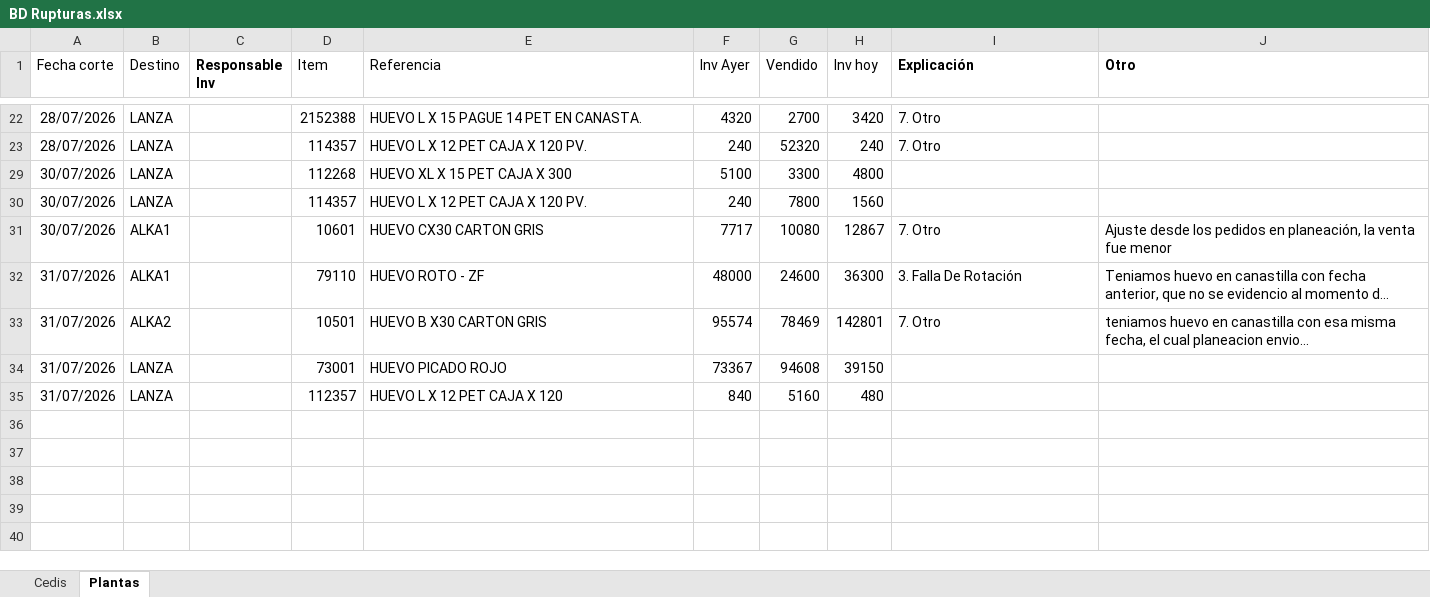
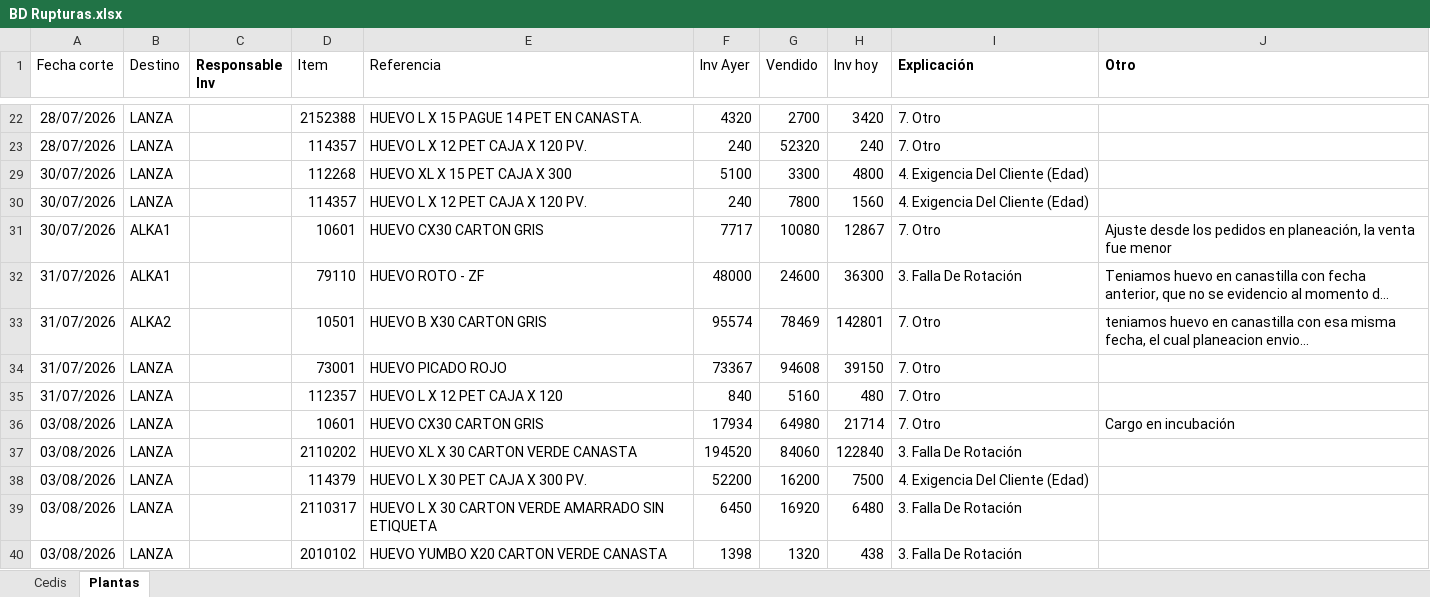
Before and after one commit to CamiVargas25/Inventarios, an Excel workbook: BD Rupturas.xlsx, sheet Plantas, drawn as a sheet; only a part is shown, gaps mark what is left out; long unchanged cells end in …; values as stored, in another font and other column widths than the file's, no borders; charts and pictures and table styles not drawn; the diff names each change by its address in the sheet, - before the commit and + after, or states it on an @@ line.

```diff
--- a/BD Rupturas.xlsx (sheet Plantas)
+++ b/BD Rupturas.xlsx (sheet Plantas)
-I29:I30 (Explicación): (empty)
+I29:I30 (Explicación): 4. Exigencia Del Cliente (Edad)
-I34:I35 (Explicación): (empty)
+I34:I35 (Explicación): 7. Otro
+row 36: 03/08/2026 | LANZA |  | 10601 | HUEVO CX30 CARTON GRIS | 17934 | 64980 | 21714 | 7. Otro | Cargo en incubación
+row 37: 03/08/2026 | LANZA |  | 2110202 | HUEVO XL X 30 CARTON VERDE CANASTA | 194520 | 84060 | 122840 | 3. Falla De Rotación
+row 38: 03/08/2026 | LANZA |  | 114379 | HUEVO L X 30 PET CAJA X 300 PV. | 52200 | 16200 | 7500 | 4. Exigencia Del Cliente (Edad)
+row 39: 03/08/2026 | LANZA |  | 2110317 | HUEVO L X 30 CARTON VERDE AMARRADO SIN ETIQUETA | 6450 | 16920 | 6480 | 3. Falla De Rotación
+row 40: 03/08/2026 | LANZA |  | 2010102 | HUEVO YUMBO X20 CARTON VERDE CANASTA | 1398 | 1320 | 438 | 3. Falla De Rotación
```
Also changed, not shown: sheet Cedis.
